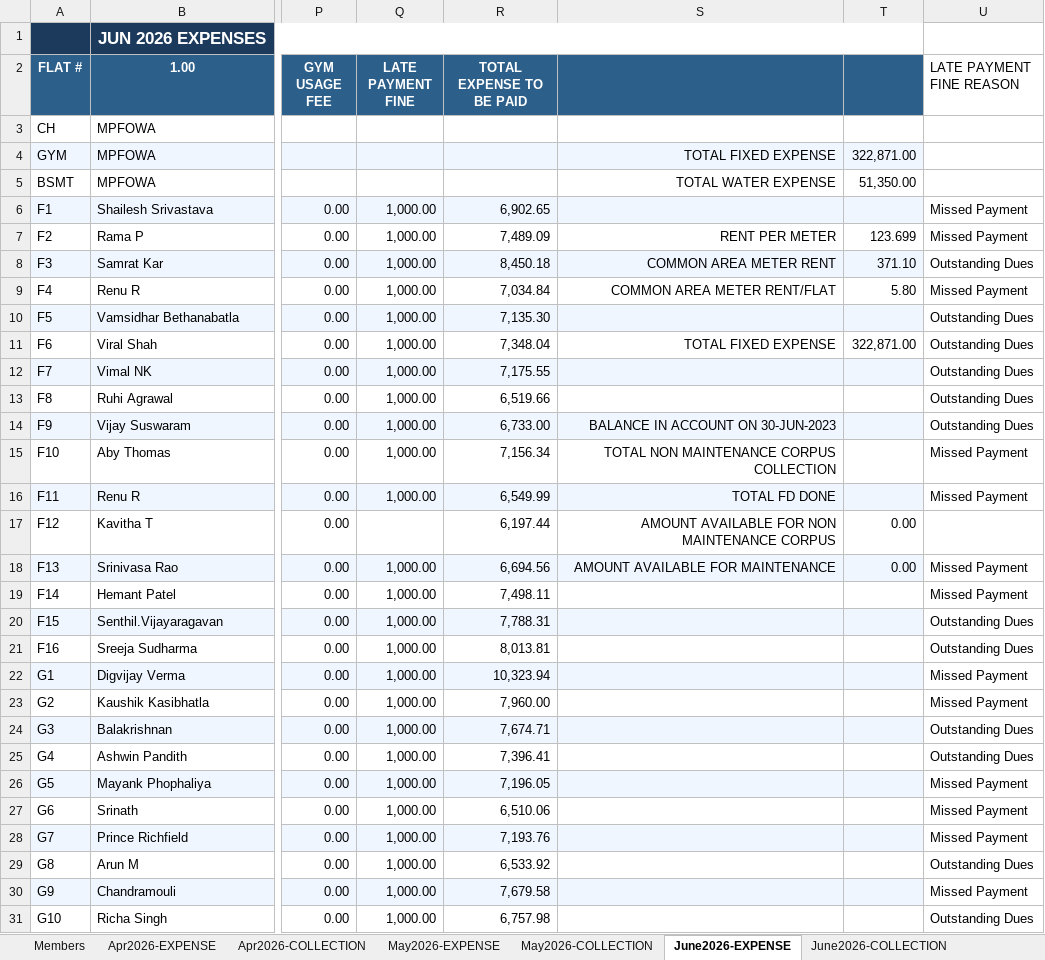
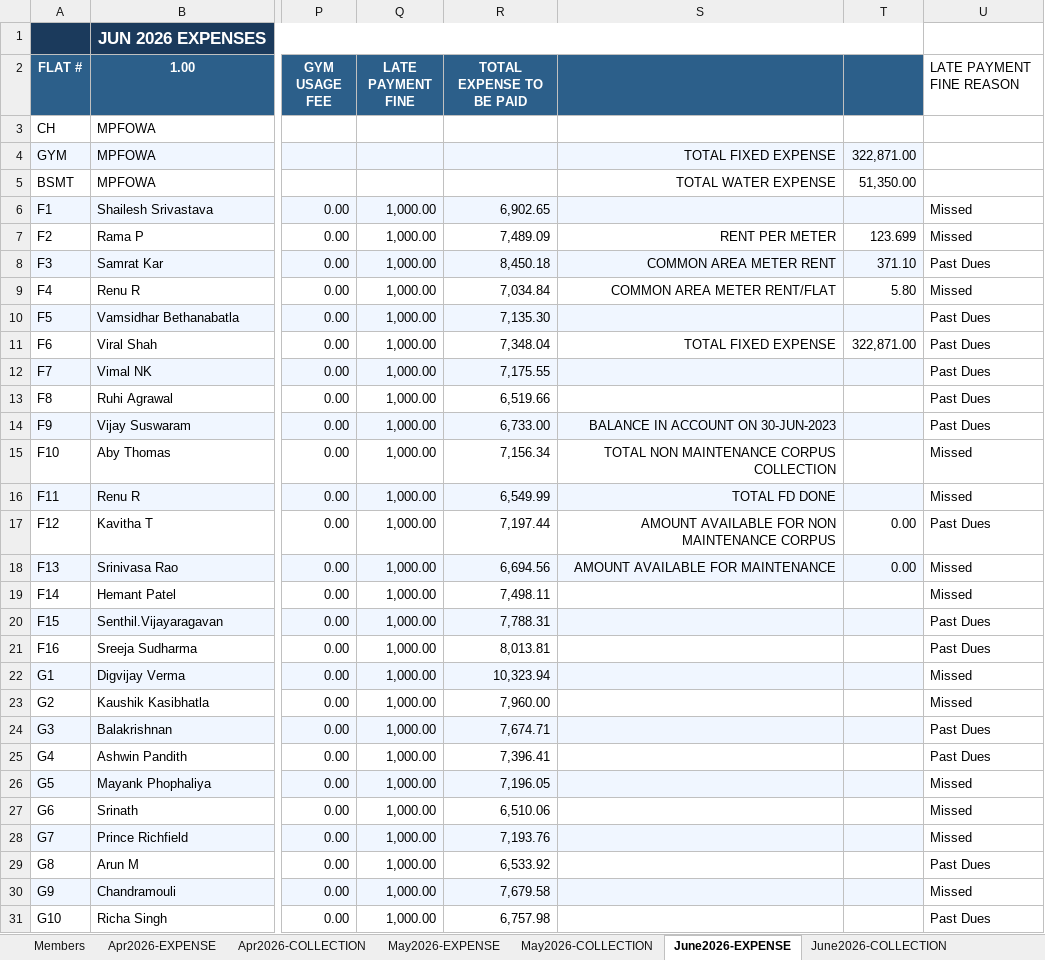
Before and after one commit to manapristine/manapristine, an Excel workbook: db/accounts/2026-2027-INCOME-EXPENDITURE-ACCOUNT-8.10.26-gold.xlsx, sheet June2026-EXPENSE, drawn as a sheet; only a part is shown, gaps mark what is left out; values as stored, in another font and other column widths than the file's, no borders; the diff covers the shown part only; the diff names each change by its address in the sheet, - before the commit and + after, or states it on an @@ line.

```diff
--- a/db/accounts/2026-2027-INCOME-EXPENDITURE-ACCOUNT-8.10.26-gold.xlsx (sheet June2026-EXPENSE)
+++ b/db/accounts/2026-2027-INCOME-EXPENDITURE-ACCOUNT-8.10.26-gold.xlsx (sheet June2026-EXPENSE)
-U6:U7 (LATE PAYMENT FINE REASON): Missed Payment
+U6:U7 (LATE PAYMENT FINE REASON): Missed
-U8 (LATE PAYMENT FINE REASON): Outstanding Dues
+U8 (LATE PAYMENT FINE REASON): Past Dues
-U9 (LATE PAYMENT FINE REASON): Missed Payment
+U9 (LATE PAYMENT FINE REASON): Missed
-U10:U14 (LATE PAYMENT FINE REASON): Outstanding Dues
+U10:U14 (LATE PAYMENT FINE REASON): Past Dues
-U15:U16 (LATE PAYMENT FINE REASON): Missed Payment
+U15:U16 (LATE PAYMENT FINE REASON): Missed
-Q17 (LATE PAYMENT FINE): (empty)
+Q17 (LATE PAYMENT FINE): 1,000.00
-R17 (TOTAL EXPENSE TO BE PAID): 6,197.44
+R17 (TOTAL EXPENSE TO BE PAID): 7,197.44
-U17 (LATE PAYMENT FINE REASON): (empty)
+U17 (LATE PAYMENT FINE REASON): Past Dues
-U18:U19 (LATE PAYMENT FINE REASON): Missed Payment
+U18:U19 (LATE PAYMENT FINE REASON): Missed
-U20:U21 (LATE PAYMENT FINE REASON): Outstanding Dues
+U20:U21 (LATE PAYMENT FINE REASON): Past Dues
-U22:U23 (LATE PAYMENT FINE REASON): Missed Payment
+U22:U23 (LATE PAYMENT FINE REASON): Missed
-U24:U25 (LATE PAYMENT FINE REASON): Outstanding Dues
+U24:U25 (LATE PAYMENT FINE REASON): Past Dues
-U26:U28 (LATE PAYMENT FINE REASON): Missed Payment
+U26:U28 (LATE PAYMENT FINE REASON): Missed
-U29 (LATE PAYMENT FINE REASON): Outstanding Dues
+U29 (LATE PAYMENT FINE REASON): Past Dues
-U30 (LATE PAYMENT FINE REASON): Missed Payment
+U30 (LATE PAYMENT FINE REASON): Missed
-U31 (LATE PAYMENT FINE REASON): Outstanding Dues
+U31 (LATE PAYMENT FINE REASON): Past Dues
```
Also changed, not shown: 36 edited cells elsewhere in this sheet, sheet INCOME-EXPENSE-CYCLES, sheet Apr2026-EXPENSE, sheet May2026-EXPENSE, sheet July2026-EXPENSE, charts or pictures, 4 other files.
